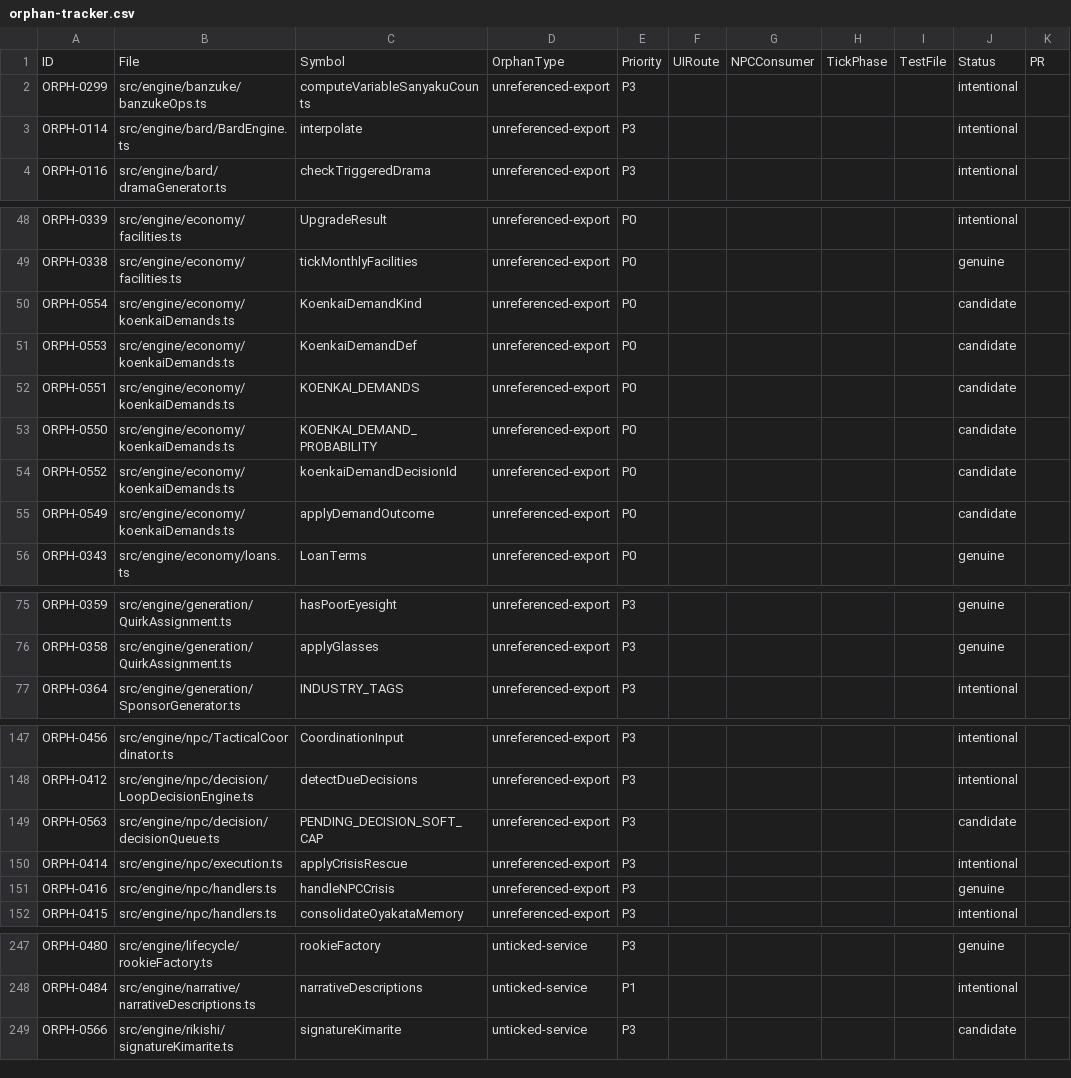
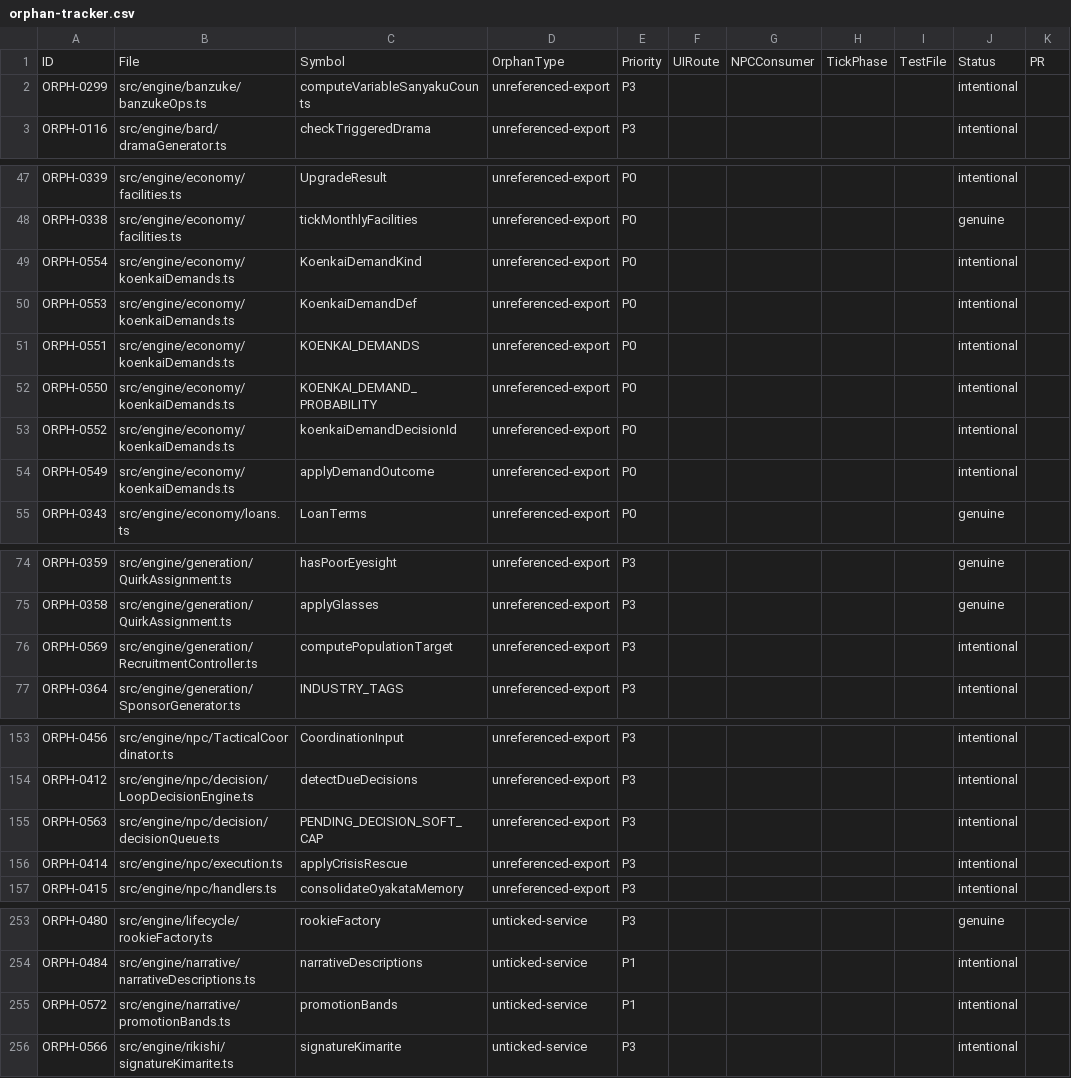
Before and after one commit to anguschoclab/Basho, a CSV file: .windsurf/audit/orphan-tracker.csv, drawn as a sheet; only a part is shown, gaps mark what is left out; the diff covers the shown part only.

```diff
--- a/.windsurf/audit/orphan-tracker.csv
+++ b/.windsurf/audit/orphan-tracker.csv
@@ -3,4 +3,2 @@ ID,File,Symbol,OrphanType,Priority,UIRoute,NPCConsumer,TickPhase,TestFile,Status
 "
-"ORPH-0114","src/engine/bard/BardEngine.ts","interpolate","unreferenced-export","P3","","","","","intentional","
-"
 "ORPH-0116","src/engine/bard/dramaGenerator.ts","checkTriggeredDrama","unreferenced-export","P3","","","","","intentional","
@@ -97,14 +95,14 @@ ID,File,Symbol,OrphanType,Priority,UIRoute,NPCConsumer,TickPhase,TestFile,Status
 "
-"ORPH-0554","src/engine/economy/koenkaiDemands.ts","KoenkaiDemandKind","unreferenced-export","P0","","","","","candidate","
-"
-"ORPH-0553","src/engine/economy/koenkaiDemands.ts","KoenkaiDemandDef","unreferenced-export","P0","","","","","candidate","
-"
-"ORPH-0551","src/engine/economy/koenkaiDemands.ts","KOENKAI_DEMANDS","unreferenced-export","P0","","","","","candidate","
-"
-"ORPH-0550","src/engine/economy/koenkaiDemands.ts","KOENKAI_DEMAND_PROBABILITY","unreferenced-export","P0","","","","","candidate","
-"
-"ORPH-0552","src/engine/economy/koenkaiDemands.ts","koenkaiDemandDecisionId","unreferenced-export","P0","","","","","candidate","
-"
-"ORPH-0549","src/engine/economy/koenkaiDemands.ts","applyDemandOutcome","unreferenced-export","P0","","","","","candidate","
-"
+"ORPH-0554","src/engine/economy/koenkaiDemands.ts","KoenkaiDemandKind","unreferenced-export","P0","","","","","intentional","
+"
+"ORPH-0553","src/engine/economy/koenkaiDemands.ts","KoenkaiDemandDef","unreferenced-export","P0","","","","","intentional","
+"
+"ORPH-0551","src/engine/economy/koenkaiDemands.ts","KOENKAI_DEMANDS","unreferenced-export","P0","","","","","intentional","
+"
+"ORPH-0550","src/engine/economy/koenkaiDemands.ts","KOENKAI_DEMAND_PROBABILITY","unreferenced-export","P0","","","","","intentional","
+"
+"ORPH-0552","src/engine/economy/koenkaiDemands.ts","koenkaiDemandDecisionId","unreferenced-export","P0","","","","","intentional","
+"
+"ORPH-0549","src/engine/economy/koenkaiDemands.ts","applyDemandOutcome","unreferenced-export","P0","","","","","intentional","
+"
 "ORPH-0343","src/engine/economy/loans.ts","LoanTerms","unreferenced-export","P0","","","","","genuine","
@@ -151,2 +149,3 @@ ID,File,Symbol,OrphanType,Priority,UIRoute,NPCConsumer,TickPhase,TestFile,Status
 "
+"ORPH-0569","src/engine/generation/RecruitmentController.ts","computePopulationTarget","unreferenced-export","P3","","","","","intentional",""
 "ORPH-0364","src/engine/generation/SponsorGenerator.ts","INDUSTRY_TAGS","unreferenced-export","P3","","","","","intentional","
@@ -295,8 +300,6 @@ ID,File,Symbol,OrphanType,Priority,UIRoute,NPCConsumer,TickPhase,TestFile,Status
 "
-"ORPH-0563","src/engine/npc/decision/decisionQueue.ts","PENDING_DECISION_SOFT_CAP","unreferenced-export","P3","","","","","candidate","
-"
+"ORPH-0563","src/engine/npc/decision/decisionQueue.ts","PENDING_DECISION_SOFT_CAP","unreferenced-export","P3","","","","","intentional","
+"
 "ORPH-0414","src/engine/npc/execution.ts","applyCrisisRescue","unreferenced-export","P3","","","","","intentional","
 "
-"ORPH-0416","src/engine/npc/handlers.ts","handleNPCCrisis","unreferenced-export","P3","","","","","genuine","
-"
 "ORPH-0415","src/engine/npc/handlers.ts","consolidateOyakataMemory","unreferenced-export","P3","","","","","intentional","
@@ -495,2 +499,3 @@ ID,File,Symbol,OrphanType,Priority,UIRoute,NPCConsumer,TickPhase,TestFile,Status
 "
-"ORPH-0566","src/engine/rikishi/signatureKimarite.ts","signatureKimarite","unticked-service","P3","","","","","candidate",""
+"ORPH-0572","src/engine/narrative/promotionBands.ts","promotionBands","unticked-service","P1","","","","","intentional",""
+"ORPH-0566","src/engine/rikishi/signatureKimarite.ts","signatureKimarite","unticked-service","P3","","","","","intentional",""
```
Also changed, not shown: 7 added rows and 12 edited cells elsewhere in this file, 5 other files.
